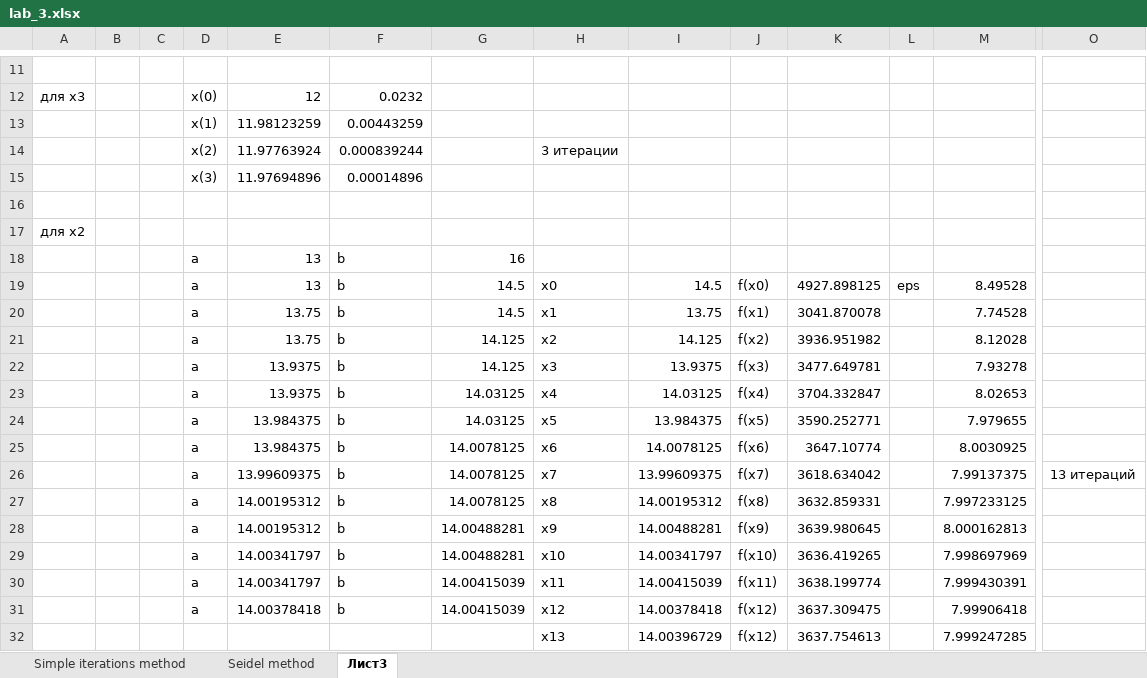
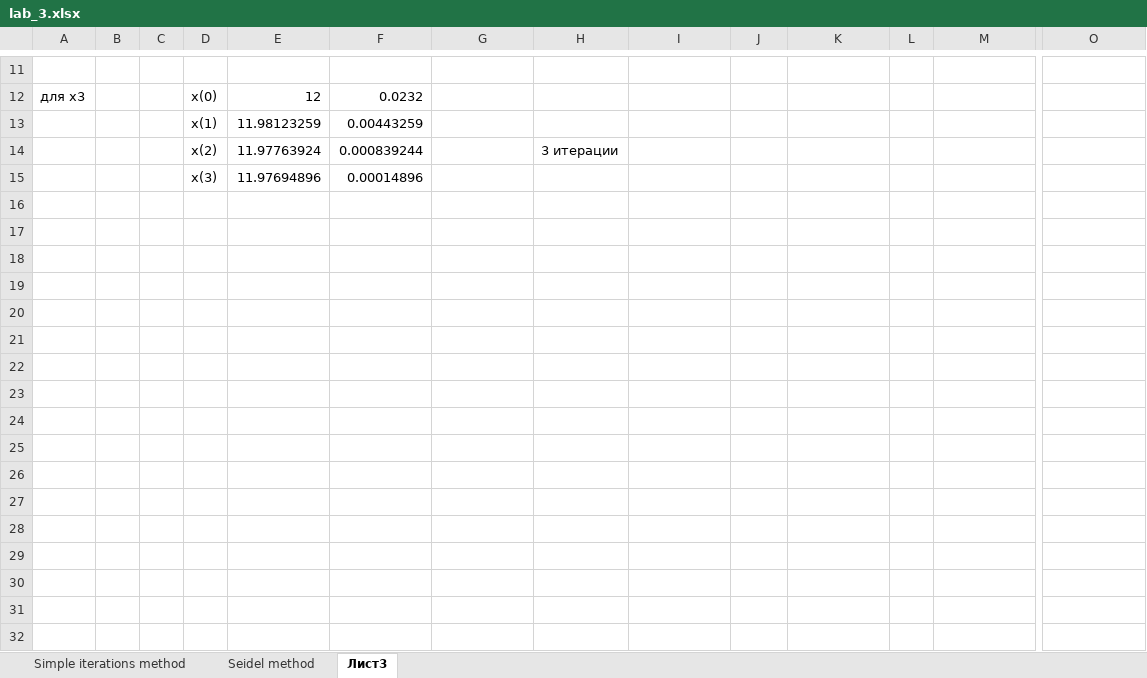
Before and after one commit to AleksandrShibanov/5_sem, an Excel workbook: Numerical_analysis/Lab_3/lab_3.xlsx, sheet Лист3, drawn as a sheet; only a part is shown, gaps mark what is left out; values as stored, in another font and other column widths than the file's, no borders; rows hold the shown columns only; the diff names each change by its address in the sheet, - before the commit and + after, or states it on an @@ line.

```diff
--- a/Numerical_analysis/Lab_3/lab_3.xlsx (sheet Лист3)
+++ b/Numerical_analysis/Lab_3/lab_3.xlsx (sheet Лист3)
-row 16: (empty)
-row 17: для x2
-row 18:  |  |  | a | 13 | b | 16
-row 19:  |  |  | a | 13 | b | 14.5 | x0 | 14.5 | f(x0) | 4927.898125 | eps | 8.49528
-row 20:  |  |  | a | 13.75 | b | 14.5 | x1 | 13.75 | f(x1) | 3041.870078 |  | 7.74528
-row 21:  |  |  | a | 13.75 | b | 14.125 | x2 | 14.125 | f(x2) | 3936.951982 |  | 8.12028
-row 22:  |  |  | a | 13.9375 | b | 14.125 | x3 | 13.9375 | f(x3) | 3477.649781 |  | 7.93278
-row 23:  |  |  | a | 13.9375 | b | 14.03125 | x4 | 14.03125 | f(x4) | 3704.332847 |  | 8.02653
-row 24:  |  |  | a | 13.984375 | b | 14.03125 | x5 | 13.984375 | f(x5) | 3590.252771 |  | 7.979655
-row 25:  |  |  | a | 13.984375 | b | 14.0078125 | x6 | 14.0078125 | f(x6) | 3647.10774 |  | 8.0030925
-row 26:  |  |  | a | 13.99609375 | b | 14.0078125 | x7 | 13.99609375 | f(x7) | 3618.634042 |  | 7.99137375 | 13 итераций
-row 27:  |  |  | a | 14.00195312 | b | 14.0078125 | x8 | 14.00195312 | f(x8) | 3632.859331 |  | 7.997233125
-row 28:  |  |  | a | 14.00195312 | b | 14.00488281 | x9 | 14.00488281 | f(x9) | 3639.980645 |  | 8.000162813
-row 29:  |  |  | a | 14.00341797 | b | 14.00488281 | x10 | 14.00341797 | f(x10) | 3636.419265 |  | 7.998697969
-row 30:  |  |  | a | 14.00341797 | b | 14.00415039 | x11 | 14.00415039 | f(x11) | 3638.199774 |  | 7.999430391
-row 31:  |  |  | a | 14.00378418 | b | 14.00415039 | x12 | 14.00378418 | f(x12) | 3637.309475 |  | 7.99906418
-row 32:  |  |  |  |  |  |  | x13 | 14.00396729 | f(x12) | 3637.754613 |  | 7.999247285
```
Also changed, not shown: 11 other files.
